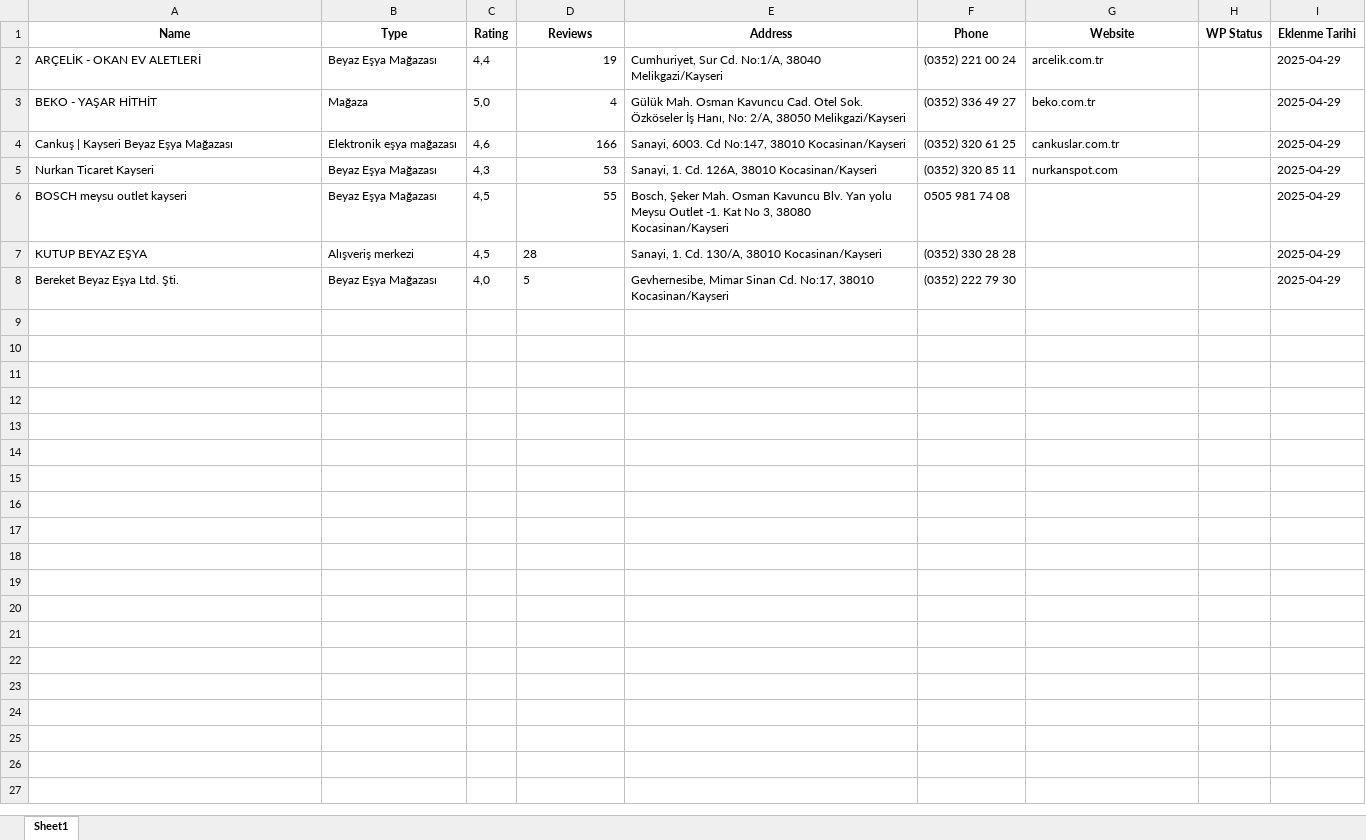
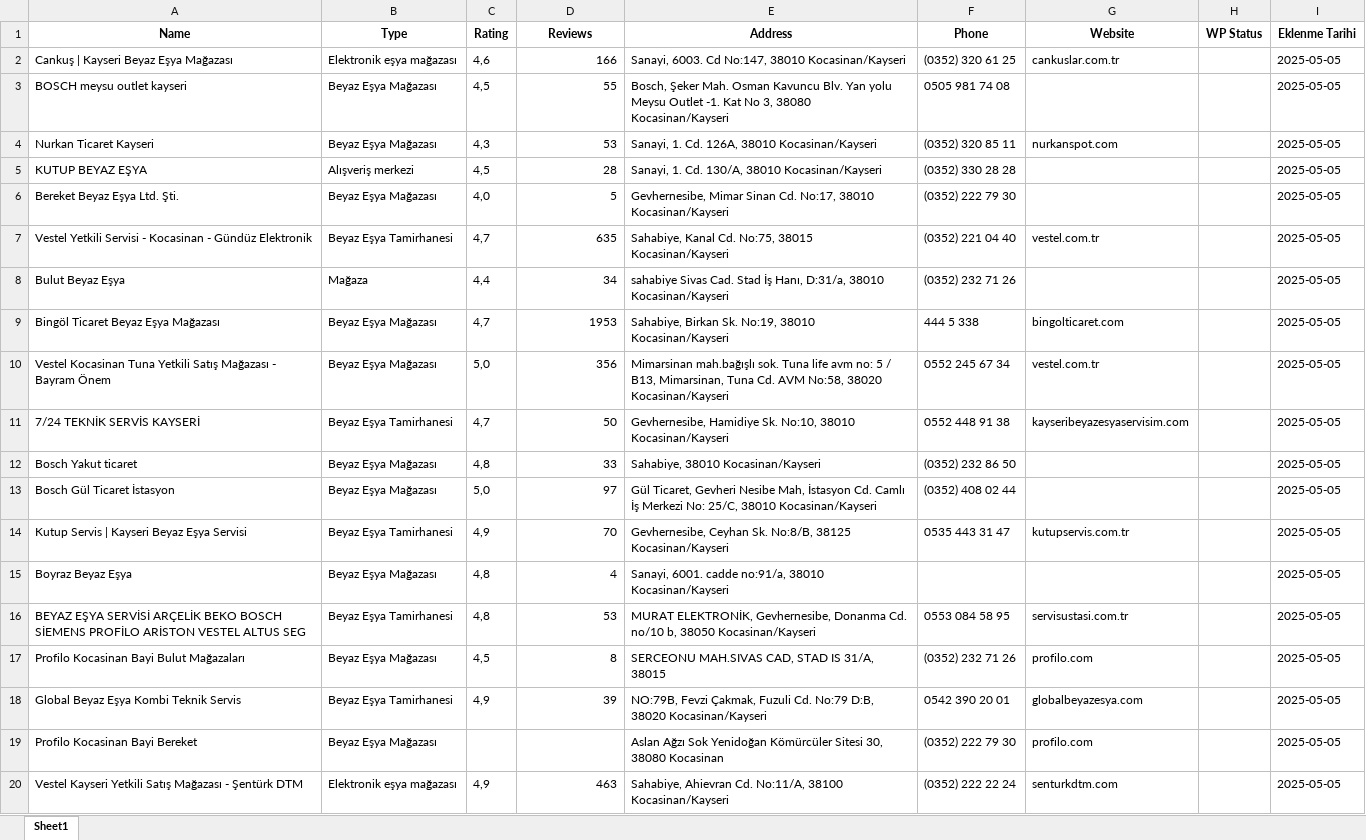
Before and after one commit to godsoftware/wpbot, an Excel workbook: output/google_maps_combined_data.xlsx, sheet Sheet1, drawn as a sheet; only a part is shown; values as stored, in another font and other column widths than the file's, no borders; removed rows and columns are numbered as before the commit, all else as after; the diff covers the shown part only; the diff names each change by its address in the sheet, - before the commit and + after, or states it on an @@ line.

```diff
--- a/output/google_maps_combined_data.xlsx (sheet Sheet1)
+++ b/output/google_maps_combined_data.xlsx (sheet Sheet1)
-row 2: ARÇELİK - OKAN EV ALETLERİ | Beyaz Eşya Mağazası | 4,4 | 19 | Cumhuriyet, Sur Cd. No:1/A, 38040 Melikgazi/Kayseri | (0352) 221 00 24 | arcelik.com.tr |  | 2025-04-29
-row 3: BEKO - YAŞAR HİTHİT | Mağaza | 5,0 | 4 | Gülük Mah. Osman Kavuncu Cad. Otel Sok. Özköseler İş Hanı, No: 2/A, 38050 Melikgazi/Kayseri | (0352) 336 49 27 | beko.com.tr |  | 2025-04-29
-I2 (Eklenme Tarihi): 2025-04-29
+I2 (Eklenme Tarihi): 2025-05-05
+row 3: BOSCH meysu outlet kayseri | Beyaz Eşya Mağazası | 4,5 | 55 | Bosch, Şeker Mah. Osman Kavuncu Blv. Yan yolu Meysu Outlet -1. Kat No 3, 38080 Kocasinan/Kayseri | 0505 981 74 08 |  |  | 2025-05-05
-I4 (Eklenme Tarihi): 2025-04-29
+I4 (Eklenme Tarihi): 2025-05-05
-row 6: BOSCH meysu outlet kayseri | Beyaz Eşya Mağazası | 4,5 | 55 | Bosch, Şeker Mah. Osman Kavuncu Blv. Yan yolu Meysu Outlet -1. Kat No 3, 38080 Kocasinan/Kayseri | 0505 981 74 08 |  |  | 2025-04-29
-D5:D6 alignment: left
+D5:D6 alignment: right
-I5:I6 (Eklenme Tarihi): 2025-04-29
+I5:I6 (Eklenme Tarihi): 2025-05-05
+row 7: Vestel Yetkili Servisi - Kocasinan - Gündüz Elektronik | Beyaz Eşya Tamirhanesi | 4,7 | 635 | Sahabiye, Kanal Cd. No:75, 38015 Kocasinan/Kayseri | (0352) 221 04 40 | vestel.com.tr |  | 2025-05-05
+row 8: Bulut Beyaz Eşya | Mağaza | 4,4 | 34 | sahabiye Sivas Cad. Stad İş Hanı, D:31/a, 38010 Kocasinan/Kayseri | (0352) 232 71 26 |  |  | 2025-05-05
+row 9: Bingöl Ticaret Beyaz Eşya Mağazası | Beyaz Eşya Mağazası | 4,7 | 1953 | Sahabiye, Birkan Sk. No:19, 38010 Kocasinan/Kayseri | 444 5 338 | bingolticaret.com |  | 2025-05-05
+row 10: Vestel Kocasinan Tuna Yetkili Satış Mağazası - Bayram Önem | Beyaz Eşya Mağazası | 5,0 | 356 | Mimarsinan mah.bağışlı sok. Tuna life avm no: 5 / B13, Mimarsinan, Tuna Cd. AVM No:58, 38020 Kocasinan/Kayseri | 0552 245 67 34 | vestel.com.tr |  | 2025-05-05
+row 11: 7/24 TEKNİK SERVİS KAYSERİ | Beyaz Eşya Tamirhanesi | 4,7 | 50 | Gevhernesibe, Hamidiye Sk. No:10, 38010 Kocasinan/Kayseri | 0552 448 91 38 | kayseribeyazesyaservisim.com |  | 2025-05-05
+row 12: Bosch Yakut ticaret | Beyaz Eşya Mağazası | 4,8 | 33 | Sahabiye, 38010 Kocasinan/Kayseri | (0352) 232 86 50 |  |  | 2025-05-05
+row 13: Bosch Gül Ticaret İstasyon | Beyaz Eşya Mağazası | 5,0 | 97 | Gül Ticaret, Gevheri Nesibe Mah, İstasyon Cd. Camlı İş Merkezi No: 25/C, 38010 Kocasinan/Kayseri | (0352) 408 02 44 |  |  | 2025-05-05
+row 14: Kutup Servis | Kayseri Beyaz Eşya Servisi | Beyaz Eşya Tamirhanesi | 4,9 | 70 | Gevhernesibe, Ceyhan Sk. No:8/B, 38125 Kocasinan/Kayseri | 0535 443 31 47 | kutupservis.com.tr |  | 2025-05-05
+row 15: Boyraz Beyaz Eşya | Beyaz Eşya Mağazası | 4,8 | 4 | Sanayi, 6001. cadde no:91/a, 38010 Kocasinan/Kayseri |  |  |  | 2025-05-05
+row 16: BEYAZ EŞYA SERVİSİ ARÇELİK BEKO BOSCH SİEMENS PROFİLO ARİSTON VESTEL ALTUS SEG | Beyaz Eşya Tamirhanesi | 4,8 | 53 | MURAT ELEKTRONİK, Gevhernesibe, Donanma Cd. no/10 b, 38050 Kocasinan/Kayseri | 0553 084 58 95 | servisustasi.com.tr |  | 2025-05-05
+row 17: Profilo Kocasinan Bayi Bulut Mağazaları | Beyaz Eşya Mağazası | 4,5 | 8 | SERCEONU MAH.SIVAS CAD, STAD IS 31/A, 38015 | (0352) 232 71 26 | profilo.com |  | 2025-05-05
+row 18: Global Beyaz Eşya Kombi Teknik Servis | Beyaz Eşya Tamirhanesi | 4,9 | 39 | NO:79B, Fevzi Çakmak, Fuzuli Cd. No:79 D:B, 38020 Kocasinan/Kayseri | 0542 390 20 01 | globalbeyazesya.com |  | 2025-05-05
+row 19: Profilo Kocasinan Bayi Bereket | Beyaz Eşya Mağazası |  |  | Aslan Ağzı Sok Yenidoğan Kömürcüler Sitesi 30, 38080 Kocasinan | (0352) 222 79 30 | profilo.com |  | 2025-05-05
+row 20: Vestel Kayseri Yetkili Satış Mağazası - Şentürk DTM | Elektronik eşya mağazası | 4,9 | 463 | Sahabiye, Ahievran Cd. No:11/A, 38100 Kocasinan/Kayseri | (0352) 222 22 24 | senturkdtm.com |  | 2025-05-05
```
Also changed, not shown: 95 added rows elsewhere in this sheet, output/cleaned_data.xlsx, whatsapp_mesajlar.xlsx, 17 other files.
